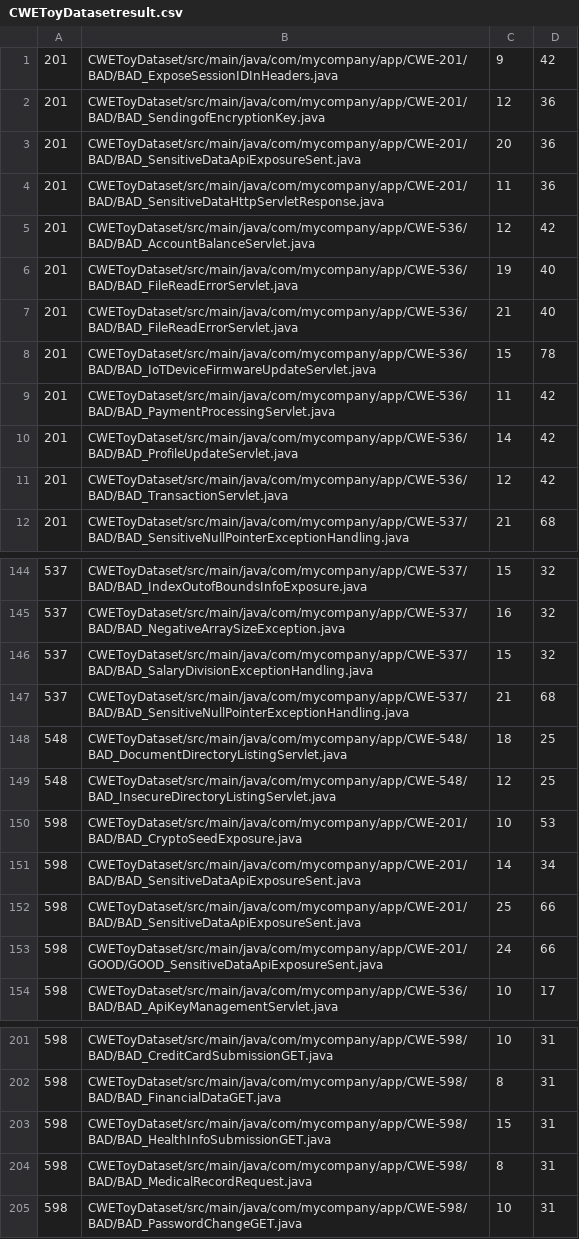
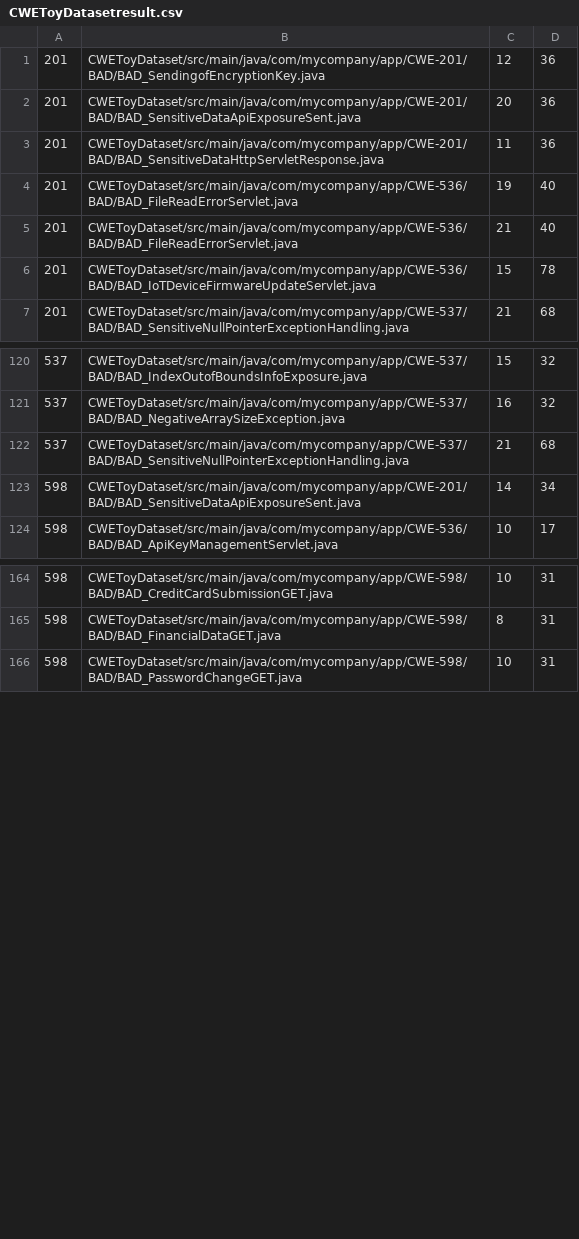
Before and after one commit to MSUSEL/hawaii-pique-cwe200, a CSV file: pique-cwe200-cleanup/output/tool-out/CWE-200/CWEToyDatasetresult.csv, drawn as a sheet; only a part is shown, gaps mark what is left out; the diff covers the shown part only.

```diff
--- a/pique-cwe200-cleanup/output/tool-out/CWE-200/CWEToyDatasetresult.csv
+++ b/pique-cwe200-cleanup/output/tool-out/CWE-200/CWEToyDatasetresult.csv
@@ -1,2 +1 @@
-201,CWEToyDataset/src/main/java/com/mycompany/app/CWE-201/BAD/BAD_ExposeSessionIDInHeaders.java,9,42
 201,CWEToyDataset/src/main/java/com/mycompany/app/CWE-201/BAD/BAD_SendingofEncryptionKey.java,12,36
@@ -4,3 +3,2 @@
 201,CWEToyDataset/src/main/java/com/mycompany/app/CWE-201/BAD/BAD_SensitiveDataHttpServletResponse.java,11,36
-201,CWEToyDataset/src/main/java/com/mycompany/app/CWE-536/BAD/BAD_AccountBalanceServlet.java,12,42
 201,CWEToyDataset/src/main/java/com/mycompany/app/CWE-536/BAD/BAD_FileReadErrorServlet.java,19,40
@@ -8,5 +6,2 @@
 201,CWEToyDataset/src/main/java/com/mycompany/app/CWE-536/BAD/BAD_IoTDeviceFirmwareUpdateServlet.java,15,78
-201,CWEToyDataset/src/main/java/com/mycompany/app/CWE-536/BAD/BAD_PaymentProcessingServlet.java,11,42
-201,CWEToyDataset/src/main/java/com/mycompany/app/CWE-536/BAD/BAD_ProfileUpdateServlet.java,14,42
-201,CWEToyDataset/src/main/java/com/mycompany/app/CWE-536/BAD/BAD_TransactionServlet.java,12,42
 201,CWEToyDataset/src/main/java/com/mycompany/app/CWE-537/BAD/BAD_SensitiveNullPointerExceptionHandling.java,21,68
@@ -145,10 +121,4 @@
 537,CWEToyDataset/src/main/java/com/mycompany/app/CWE-537/BAD/BAD_NegativeArraySizeException.java,16,32
-537,CWEToyDataset/src/main/java/com/mycompany/app/CWE-537/BAD/BAD_SalaryDivisionExceptionHandling.java,15,32
 537,CWEToyDataset/src/main/java/com/mycompany/app/CWE-537/BAD/BAD_SensitiveNullPointerExceptionHandling.java,21,68
-548,CWEToyDataset/src/main/java/com/mycompany/app/CWE-548/BAD_DocumentDirectoryListingServlet.java,18,25
-548,CWEToyDataset/src/main/java/com/mycompany/app/CWE-548/BAD_InsecureDirectoryListingServlet.java,12,25
-598,CWEToyDataset/src/main/java/com/mycompany/app/CWE-201/BAD/BAD_CryptoSeedExposure.java,10,53
 598,CWEToyDataset/src/main/java/com/mycompany/app/CWE-201/BAD/BAD_SensitiveDataApiExposureSent.java,14,34
-598,CWEToyDataset/src/main/java/com/mycompany/app/CWE-201/BAD/BAD_SensitiveDataApiExposureSent.java,25,66
-598,CWEToyDataset/src/main/java/com/mycompany/app/CWE-201/GOOD/GOOD_SensitiveDataApiExposureSent.java,24,66
 598,CWEToyDataset/src/main/java/com/mycompany/app/CWE-536/BAD/BAD_ApiKeyManagementServlet.java,10,17
@@ -202,4 +165,2 @@
 598,CWEToyDataset/src/main/java/com/mycompany/app/CWE-598/BAD/BAD_FinancialDataGET.java,8,31
-598,CWEToyDataset/src/main/java/com/mycompany/app/CWE-598/BAD/BAD_HealthInfoSubmissionGET.java,15,31
-598,CWEToyDataset/src/main/java/com/mycompany/app/CWE-598/BAD/BAD_MedicalRecordRequest.java,8,31
 598,CWEToyDataset/src/main/java/com/mycompany/app/CWE-598/BAD/BAD_PasswordChangeGET.java,10,31
```
Also changed, not shown: 26 removed rows and 2 edited cells elsewhere in this file, 23 other files.
